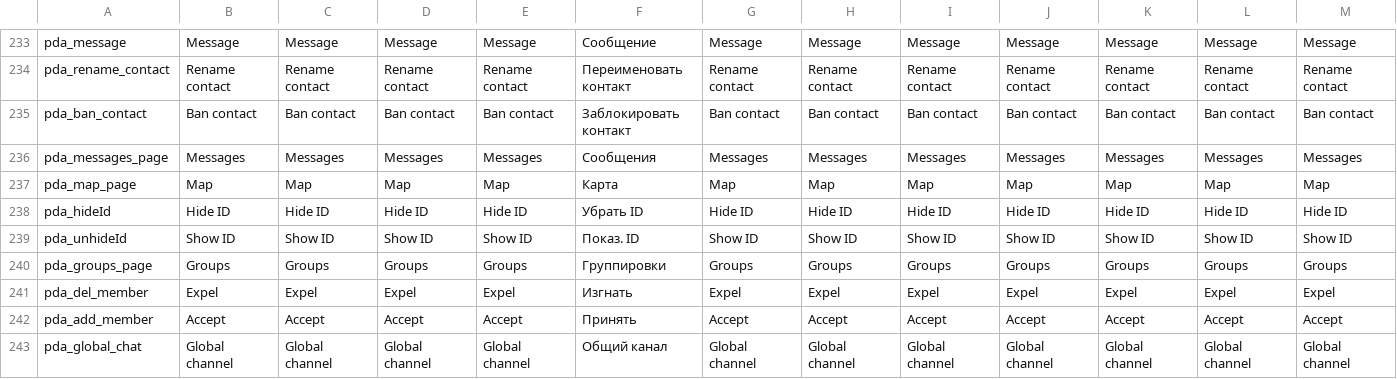
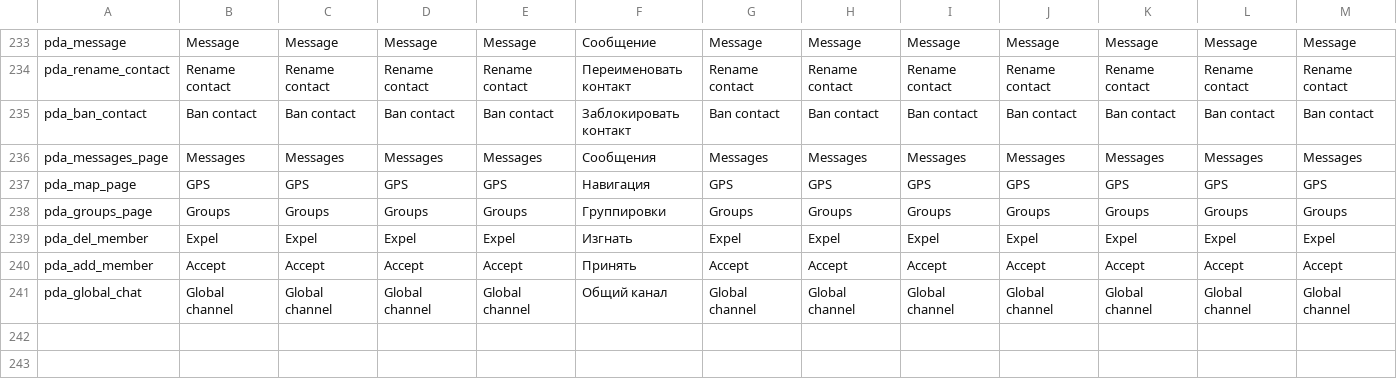
Before and after one commit to TerjeBruoygard/SyberiaScripts, a CSV file: src/languagecore/stringtable.csv, drawn as a sheet; only a part is shown, gaps mark what is left out; rows hold the shown columns only; the diff covers the shown part only; the diff names each change by its address in the sheet, - before the commit and + after, or states it on an @@ line.

```diff
--- a/src/languagecore/stringtable.csv
+++ b/src/languagecore/stringtable.csv
-B237: Map
+B237: GPS
-C237: Map
+C237: GPS
-D237: Map
+D237: GPS
-E237: Map
+E237: GPS
-F237: Карта
+F237: Навигация
-G237: Map
+G237: GPS
-H237: Map
+H237: GPS
-I237: Map
+I237: GPS
-J237: Map
+J237: GPS
-K237: Map
+K237: GPS
-L237: Map
+L237: GPS
-M237: Map
+M237: GPS
-row 238: pda_hideId | Hide ID | Hide ID | Hide ID | Hide ID | Убрать ID | Hide ID | Hide ID | Hide ID | Hide ID | Hide ID | Hide ID | Hide ID
-row 239: pda_unhideId | Show ID | Show ID | Show ID | Show ID | Показ. ID | Show ID | Show ID | Show ID | Show ID | Show ID | Show ID | Show ID
```
Also changed, not shown: 30 edited cells elsewhere in this file, 8 other files.
